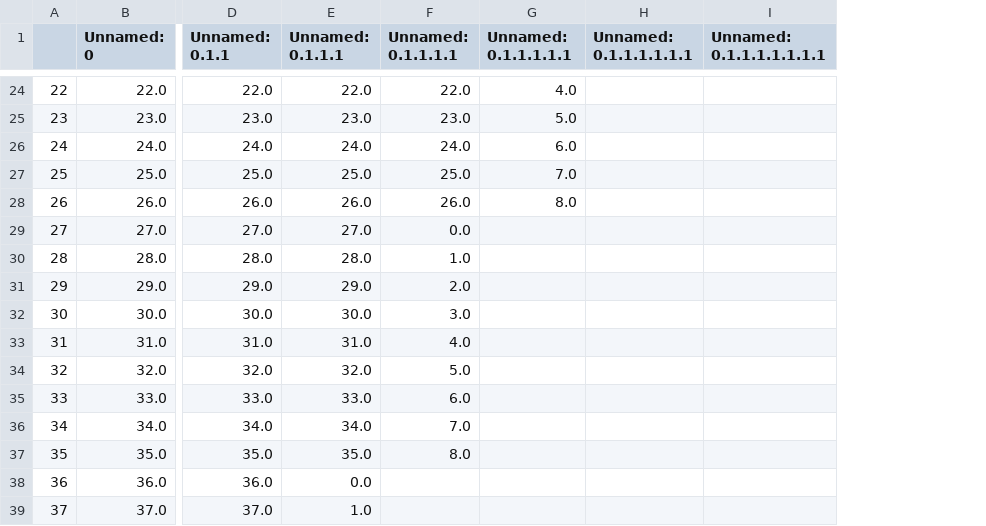
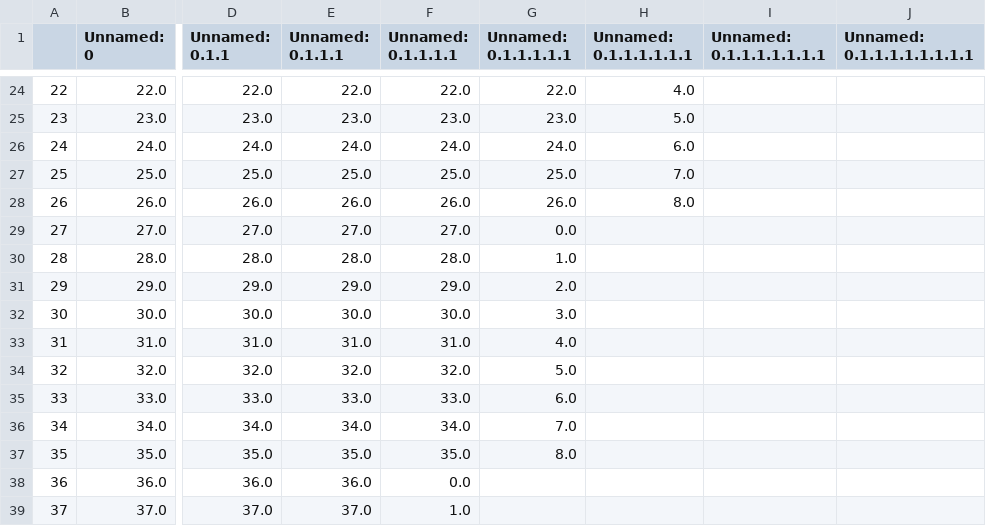
Before and after one commit to andyuttley/JB_Simulator, a CSV file: 2022_simmed_playoffs.csv, drawn as a sheet; only a part is shown, gaps mark what is left out; the diff covers the shown part only; the diff names each change by its address in the sheet, - before the commit and + after, or states it on an @@ line.

```diff
--- a/2022_simmed_playoffs.csv
+++ b/2022_simmed_playoffs.csv
+column J (Unnamed: 0.1.1.1.1.1.1.1.1), empty
-G24 (Unnamed: 0.1.1.1.1.1): 4.0
+G24 (Unnamed: 0.1.1.1.1.1): 22.0
-H24 (Unnamed: 0.1.1.1.1.1.1): (empty)
+H24 (Unnamed: 0.1.1.1.1.1.1): 4.0
-G25 (Unnamed: 0.1.1.1.1.1): 5.0
+G25 (Unnamed: 0.1.1.1.1.1): 23.0
-H25 (Unnamed: 0.1.1.1.1.1.1): (empty)
+H25 (Unnamed: 0.1.1.1.1.1.1): 5.0
-G26 (Unnamed: 0.1.1.1.1.1): 6.0
+G26 (Unnamed: 0.1.1.1.1.1): 24.0
-H26 (Unnamed: 0.1.1.1.1.1.1): (empty)
+H26 (Unnamed: 0.1.1.1.1.1.1): 6.0
-G27 (Unnamed: 0.1.1.1.1.1): 7.0
+G27 (Unnamed: 0.1.1.1.1.1): 25.0
-H27 (Unnamed: 0.1.1.1.1.1.1): (empty)
+H27 (Unnamed: 0.1.1.1.1.1.1): 7.0
-G28 (Unnamed: 0.1.1.1.1.1): 8.0
+G28 (Unnamed: 0.1.1.1.1.1): 26.0
-H28 (Unnamed: 0.1.1.1.1.1.1): (empty)
+H28 (Unnamed: 0.1.1.1.1.1.1): 8.0
-F29 (Unnamed: 0.1.1.1.1): 0.0
+F29 (Unnamed: 0.1.1.1.1): 27.0
-G29 (Unnamed: 0.1.1.1.1.1): (empty)
+G29 (Unnamed: 0.1.1.1.1.1): 0.0
-F30 (Unnamed: 0.1.1.1.1): 1.0
+F30 (Unnamed: 0.1.1.1.1): 28.0
-G30 (Unnamed: 0.1.1.1.1.1): (empty)
+G30 (Unnamed: 0.1.1.1.1.1): 1.0
-F31 (Unnamed: 0.1.1.1.1): 2.0
+F31 (Unnamed: 0.1.1.1.1): 29.0
-G31 (Unnamed: 0.1.1.1.1.1): (empty)
+G31 (Unnamed: 0.1.1.1.1.1): 2.0
-F32 (Unnamed: 0.1.1.1.1): 3.0
+F32 (Unnamed: 0.1.1.1.1): 30.0
-G32 (Unnamed: 0.1.1.1.1.1): (empty)
+G32 (Unnamed: 0.1.1.1.1.1): 3.0
-F33 (Unnamed: 0.1.1.1.1): 4.0
+F33 (Unnamed: 0.1.1.1.1): 31.0
-G33 (Unnamed: 0.1.1.1.1.1): (empty)
+G33 (Unnamed: 0.1.1.1.1.1): 4.0
-F34 (Unnamed: 0.1.1.1.1): 5.0
+F34 (Unnamed: 0.1.1.1.1): 32.0
-G34 (Unnamed: 0.1.1.1.1.1): (empty)
+G34 (Unnamed: 0.1.1.1.1.1): 5.0
-F35 (Unnamed: 0.1.1.1.1): 6.0
+F35 (Unnamed: 0.1.1.1.1): 33.0
-G35 (Unnamed: 0.1.1.1.1.1): (empty)
+G35 (Unnamed: 0.1.1.1.1.1): 6.0
-F36 (Unnamed: 0.1.1.1.1): 7.0
+F36 (Unnamed: 0.1.1.1.1): 34.0
-G36 (Unnamed: 0.1.1.1.1.1): (empty)
+G36 (Unnamed: 0.1.1.1.1.1): 7.0
-F37 (Unnamed: 0.1.1.1.1): 8.0
+F37 (Unnamed: 0.1.1.1.1): 35.0
-G37 (Unnamed: 0.1.1.1.1.1): (empty)
+G37 (Unnamed: 0.1.1.1.1.1): 8.0
-E38 (Unnamed: 0.1.1.1): 0.0
+E38 (Unnamed: 0.1.1.1): 36.0
-F38 (Unnamed: 0.1.1.1.1): (empty)
+F38 (Unnamed: 0.1.1.1.1): 0.0
-E39 (Unnamed: 0.1.1.1): 1.0
+E39 (Unnamed: 0.1.1.1): 37.0
-F39 (Unnamed: 0.1.1.1.1): (empty)
+F39 (Unnamed: 0.1.1.1.1): 1.0
```
Also changed, not shown: 4 added rows, 108 edited cells and row numbers in column A elsewhere in this file, 2022_h2h.csv, 2022_simmed_results.csv.
